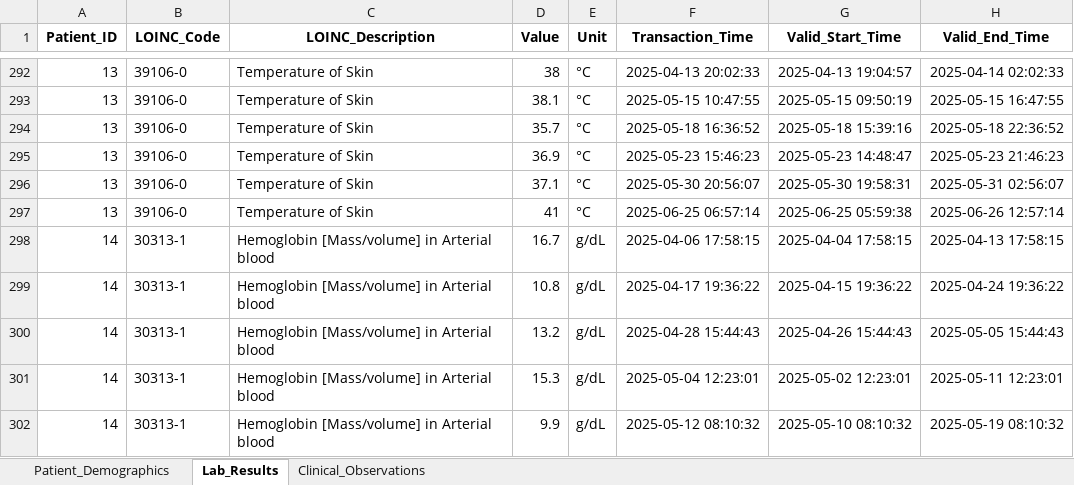
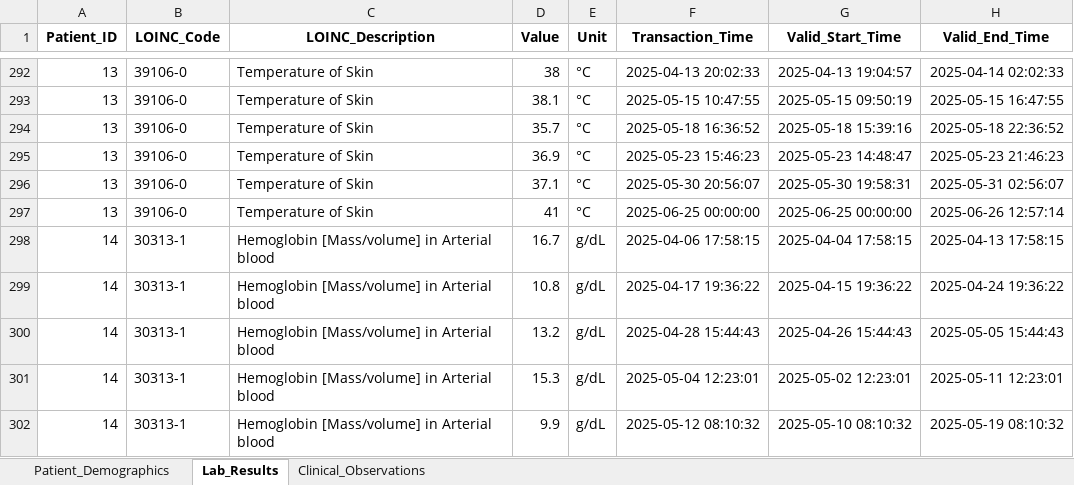
Before and after one commit to NevoLevi/mini-project-cdss, an Excel workbook: cdss_database_v7.xlsx, sheet Lab_Results, drawn as a sheet; only a part is shown, gaps mark what is left out; values as stored, in another font and other column widths than the file's, no borders; the diff names each change by its address in the sheet, - before the commit and + after, or states it on an @@ line.

```diff
--- a/cdss_database_v7.xlsx (sheet Lab_Results)
+++ b/cdss_database_v7.xlsx (sheet Lab_Results)
-F297 (Transaction_Time): 2025-06-25 06:57:14
+F297 (Transaction_Time): 2025-06-25 00:00:00
-G297 (Valid_Start_Time): 2025-06-25 05:59:38
+G297 (Valid_Start_Time): 2025-06-25 00:00:00
```
Also changed, not shown: sheet Clinical_Observations.
